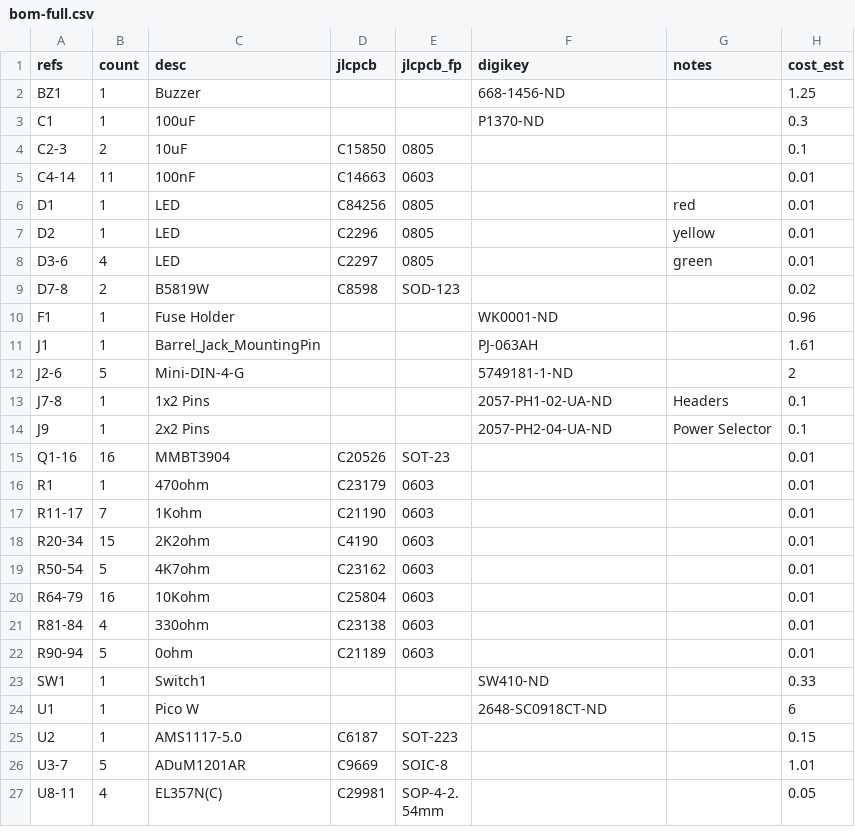
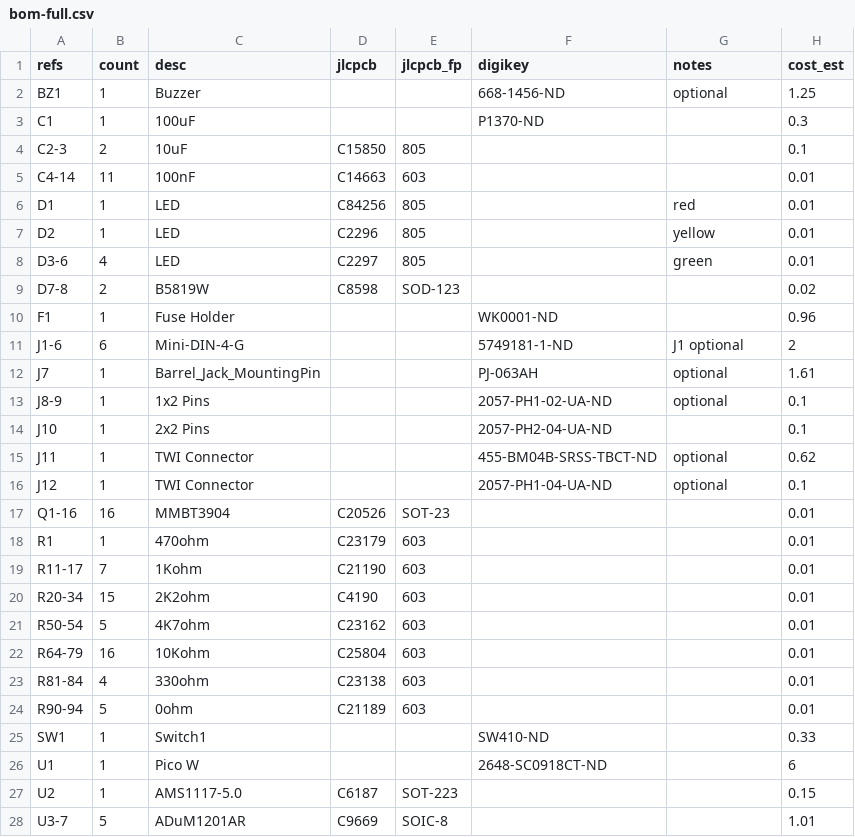
Before and after one commit to saybur/hootswitch, a CSV file: hardware/bom-full.csv, drawn as a sheet; only a part is shown; the shorter side is filled out with more unchanged rows; the diff covers the shown part only.

Commit message:
Add TWI and second DIN connector, update BOM.

```diff
--- a/hardware/bom-full.csv
+++ b/hardware/bom-full.csv
@@ -1,23 +1,25 @@
 refs,count,desc,jlcpcb,jlcpcb_fp,digikey,notes,cost_est
-BZ1,1,Buzzer,,,668-1456-ND,,1.25
+BZ1,1,Buzzer,,,668-1456-ND,optional,1.25
 C1,1,100uF,,,P1370-ND,,0.3
-C2-3,2,10uF,C15850,0805,,,0.1
-C4-14,11,100nF,C14663,0603,,,0.01
-D1,1,LED,C84256,0805,,red,0.01
-D2,1,LED,C2296,0805,,yellow,0.01
-D3-6,4,LED,C2297,0805,,green,0.01
+C2-3,2,10uF,C15850,805,,,0.1
+C4-14,11,100nF,C14663,603,,,0.01
+D1,1,LED,C84256,805,,red,0.01
+D2,1,LED,C2296,805,,yellow,0.01
+D3-6,4,LED,C2297,805,,green,0.01
 D7-8,2,B5819W,C8598,SOD-123,,,0.02
 F1,1,Fuse Holder,,,WK0001-ND,,0.96
-J1,1,Barrel_Jack_MountingPin,,,PJ-063AH,,1.61
-J2-6,5,Mini-DIN-4-G,,,5749181-1-ND,,2
-J7-8,1,1x2 Pins,,,2057-PH1-02-UA-ND,Headers,0.1
-J9,1,2x2 Pins,,,2057-PH2-04-UA-ND,Power Selector,0.1
+J1-6,6,Mini-DIN-4-G,,,5749181-1-ND,J1 optional,2
+J7,1,Barrel_Jack_MountingPin,,,PJ-063AH,optional,1.61
+J8-9,1,1x2 Pins,,,2057-PH1-02-UA-ND,optional,0.1
+J10,1,2x2 Pins,,,2057-PH2-04-UA-ND,,0.1
+J11,1,TWI Connector,,,455-BM04B-SRSS-TBCT-ND,optional,0.62
+J12,1,TWI Connector,,,2057-PH1-04-UA-ND,optional,0.1
 Q1-16,16,MMBT3904,C20526,SOT-23,,,0.01
-R1,1,470ohm,C23179,0603,,,0.01
-R11-17,7,1Kohm,C21190,0603,,,0.01
-R20-34,15,2K2ohm,C4190,0603,,,0.01
-R50-54,5,4K7ohm,C23162,0603,,,0.01
-R64-79,16,10Kohm,C25804,0603,,,0.01
-R81-84,4,330ohm,C23138,0603,,,0.01
-R90-94,5,0ohm,C21189,0603,,,0.01
+R1,1,470ohm,C23179,603,,,0.01
+R11-17,7,1Kohm,C21190,603,,,0.01
+R20-34,15,2K2ohm,C4190,603,,,0.01
+R50-54,5,4K7ohm,C23162,603,,,0.01
+R64-79,16,10Kohm,C25804,603,,,0.01
+R81-84,4,330ohm,C23138,603,,,0.01
+R90-94,5,0ohm,C21189,603,,,0.01
 SW1,1,Switch1,,,SW410-ND,,0.33
```
Also changed, not shown: 2 edited cells elsewhere in this file, 4 other files.
